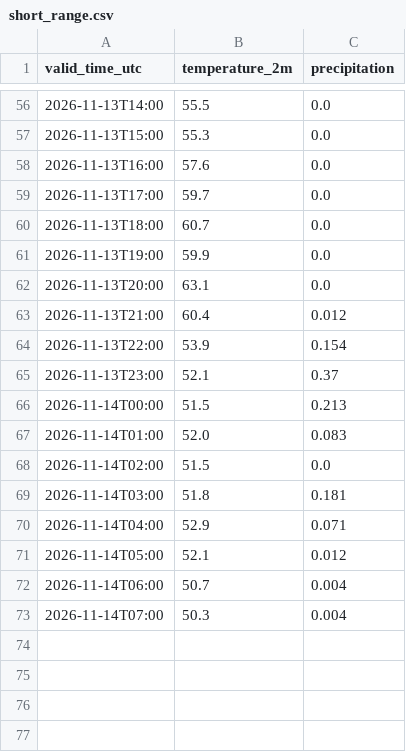
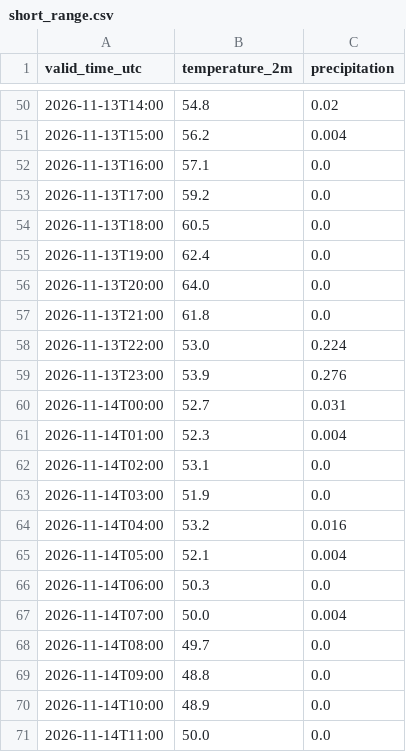
Before and after one commit to russomatt-wx/moraga-weather-graphics, a CSV file: hrrr-data/short_range.csv, drawn as a sheet; only a part is shown, gaps mark what is left out; the diff covers the shown part only.

```diff
--- a/hrrr-data/short_range.csv
+++ b/hrrr-data/short_range.csv
@@ -56,18 +50,22 @@ valid_time_utc,temperature_2m,precipitation
-2026-11-13T14:00,55.5,0.0
-2026-11-13T15:00,55.3,0.0
-2026-11-13T16:00,57.6,0.0
-2026-11-13T17:00,59.7,0.0
-2026-11-13T18:00,60.7,0.0
-2026-11-13T19:00,59.9,0.0
-2026-11-13T20:00,63.1,0.0
-2026-11-13T21:00,60.4,0.012
-2026-11-13T22:00,53.9,0.154
-2026-11-13T23:00,52.1,0.37
-2026-11-14T00:00,51.5,0.213
-2026-11-14T01:00,52.0,0.083
-2026-11-14T02:00,51.5,0.0
-2026-11-14T03:00,51.8,0.181
-2026-11-14T04:00,52.9,0.071
-2026-11-14T05:00,52.1,0.012
-2026-11-14T06:00,50.7,0.004
-2026-11-14T07:00,50.3,0.004
+2026-11-13T14:00,54.8,0.02
+2026-11-13T15:00,56.2,0.004
+2026-11-13T16:00,57.1,0.0
+2026-11-13T17:00,59.2,0.0
+2026-11-13T18:00,60.5,0.0
+2026-11-13T19:00,62.4,0.0
+2026-11-13T20:00,64.0,0.0
+2026-11-13T21:00,61.8,0.0
+2026-11-13T22:00,53.0,0.224
+2026-11-13T23:00,53.9,0.276
+2026-11-14T00:00,52.7,0.031
+2026-11-14T01:00,52.3,0.004
+2026-11-14T02:00,53.1,0.0
+2026-11-14T03:00,51.9,0.0
+2026-11-14T04:00,53.2,0.016
+2026-11-14T05:00,52.1,0.004
+2026-11-14T06:00,50.3,0.0
+2026-11-14T07:00,50.0,0.004
+2026-11-14T08:00,49.7,0.0
+2026-11-14T09:00,48.8,0.0
+2026-11-14T10:00,48.9,0.0
+2026-11-14T11:00,50.0,0.0
```
Also changed, not shown: 2 added rows, 6 removed rows and 48 edited cells elsewhere in this file, 3 other files.
